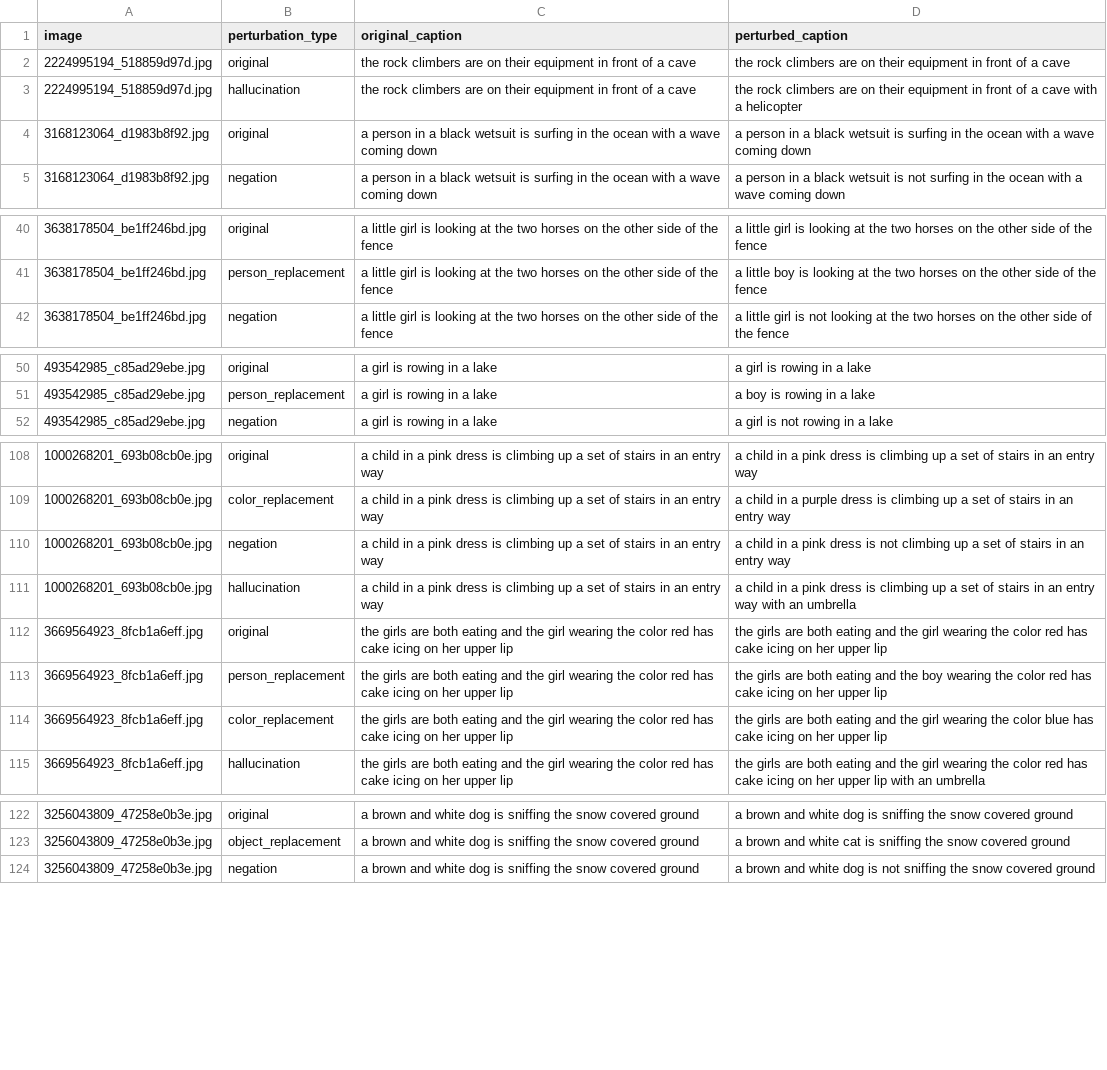
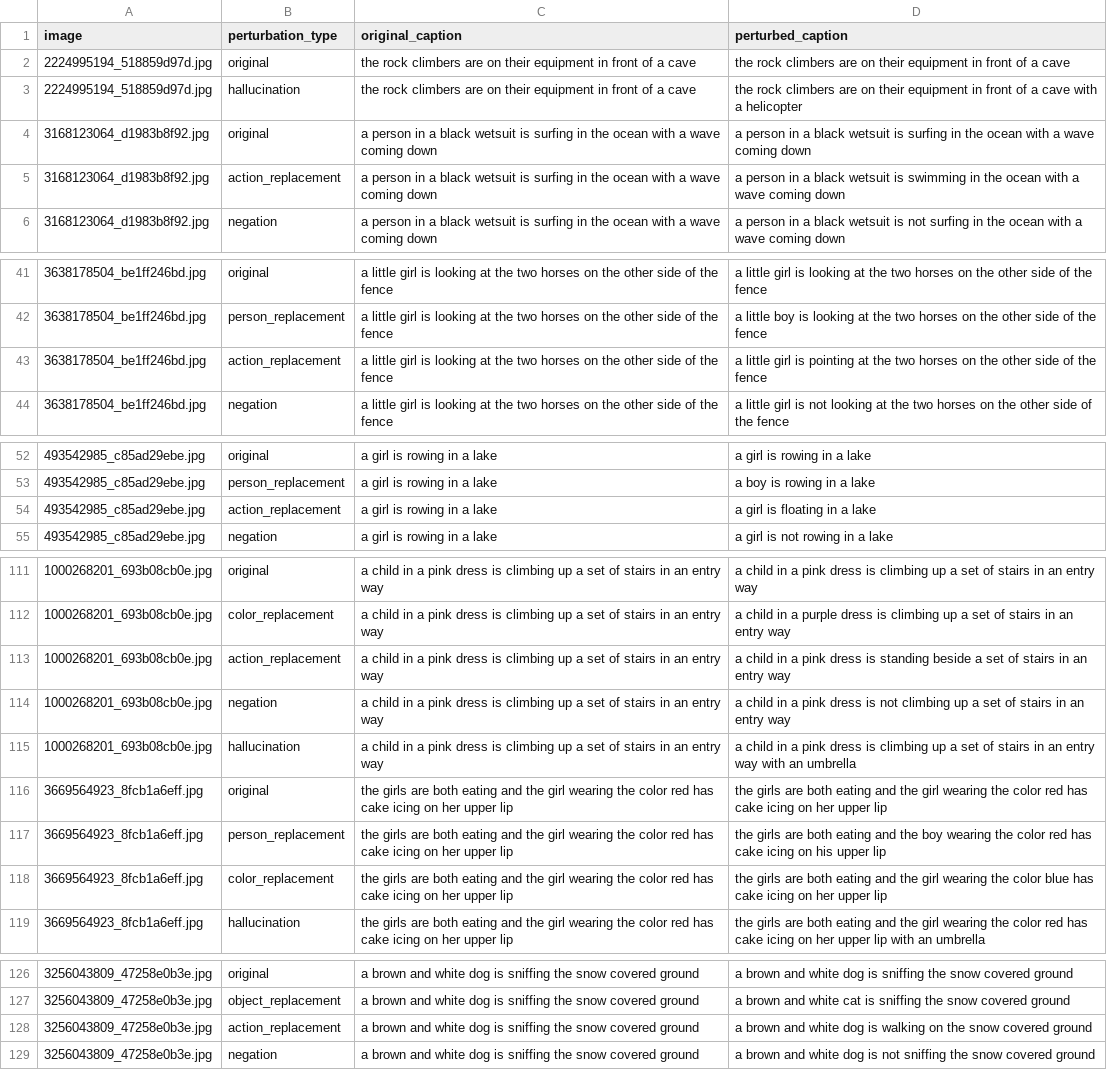
Before and after one commit to Anonymous-Chris/captions-generation-cnn-lstm, a CSV file: results/perturbation/perturbed_captions.csv, drawn as a sheet; only a part is shown, gaps mark what is left out; the diff covers the shown part only.

```diff
--- a/results/perturbation/perturbed_captions.csv
+++ b/results/perturbation/perturbed_captions.csv
@@ -4,2 +4,3 @@ image,perturbation_type,original_caption,perturbed_caption
 3168123064_d1983b8f92.jpg,original,a person in a black wetsuit is surfing in the ocean with a wave coming down,a person in a black wetsuit is surfing in the ocean with a wave coming down
+3168123064_d1983b8f92.jpg,action_replacement,a person in a black wetsuit is surfing in the ocean with a wave coming down,a person in a black wetsuit is swimming in the ocean with a wave coming down
 3168123064_d1983b8f92.jpg,negation,a person in a black wetsuit is surfing in the ocean with a wave coming down,a person in a black wetsuit is not surfing in the ocean with a wave coming down
@@ -41,2 +42,3 @@ image,perturbation_type,original_caption,perturbed_caption
 3638178504_be1ff246bd.jpg,person_replacement,a little girl is looking at the two horses on the other side of the fence,a little boy is looking at the two horses on the other side of the fence
+3638178504_be1ff246bd.jpg,action_replacement,a little girl is looking at the two horses on the other side of the fence,a little girl is pointing at the two horses on the other side of the fence
 3638178504_be1ff246bd.jpg,negation,a little girl is looking at the two horses on the other side of the fence,a little girl is not looking at the two horses on the other side of the fence
@@ -51,2 +53,3 @@ image,perturbation_type,original_caption,perturbed_caption
 493542985_c85ad29ebe.jpg,person_replacement,a girl is rowing in a lake,a boy is rowing in a lake
+493542985_c85ad29ebe.jpg,action_replacement,a girl is rowing in a lake,a girl is floating in a lake
 493542985_c85ad29ebe.jpg,negation,a girl is rowing in a lake,a girl is not rowing in a lake
@@ -109,2 +112,3 @@ image,perturbation_type,original_caption,perturbed_caption
 1000268201_693b08cb0e.jpg,color_replacement,a child in a pink dress is climbing up a set of stairs in an entry way,a child in a purple dress is climbing up a set of stairs in an entry way
+1000268201_693b08cb0e.jpg,action_replacement,a child in a pink dress is climbing up a set of stairs in an entry way,a child in a pink dress is standing beside a set of stairs in an entry way
 1000268201_693b08cb0e.jpg,negation,a child in a pink dress is climbing up a set of stairs in an entry way,a child in a pink dress is not climbing up a set of stairs in an entry way
@@ -112,3 +116,3 @@ image,perturbation_type,original_caption,perturbed_caption
 3669564923_8fcb1a6eff.jpg,original,the girls are both eating and the girl wearing the color red has cake icing on her upper lip,the girls are both eating and the girl wearing the color red has cake icing on her upper lip
-3669564923_8fcb1a6eff.jpg,person_replacement,the girls are both eating and the girl wearing the color red has cake icing on her upper lip,the girls are both eating and the boy wearing the color red has cake icing on her upper lip
+3669564923_8fcb1a6eff.jpg,person_replacement,the girls are both eating and the girl wearing the color red has cake icing on her upper lip,the girls are both eating and the boy wearing the color red has cake icing on his upper lip
 3669564923_8fcb1a6eff.jpg,color_replacement,the girls are both eating and the girl wearing the color red has cake icing on her upper lip,the girls are both eating and the girl wearing the color blue has cake icing on her upper lip
@@ -123,2 +127,3 @@ image,perturbation_type,original_caption,perturbed_caption
 3256043809_47258e0b3e.jpg,object_replacement,a brown and white dog is sniffing the snow covered ground,a brown and white cat is sniffing the snow covered ground
+3256043809_47258e0b3e.jpg,action_replacement,a brown and white dog is sniffing the snow covered ground,a brown and white dog is walking on the snow covered ground
 3256043809_47258e0b3e.jpg,negation,a brown and white dog is sniffing the snow covered ground,a brown and white dog is not sniffing the snow covered ground
```
Also changed, not shown: 4 added rows elsewhere in this file, results/perturbation/perturbed_captions_freezed.csv, 14 other files.
